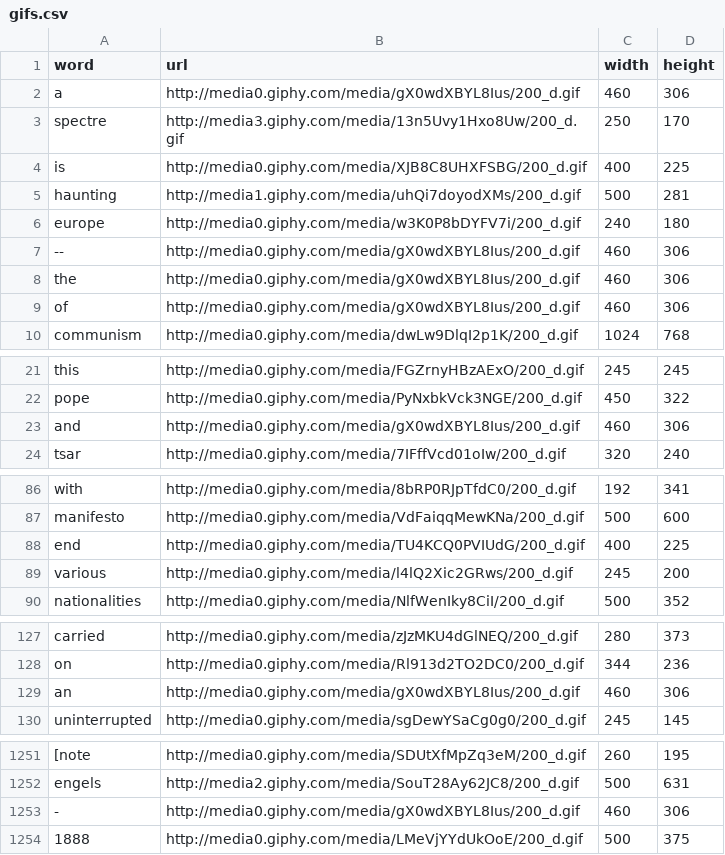
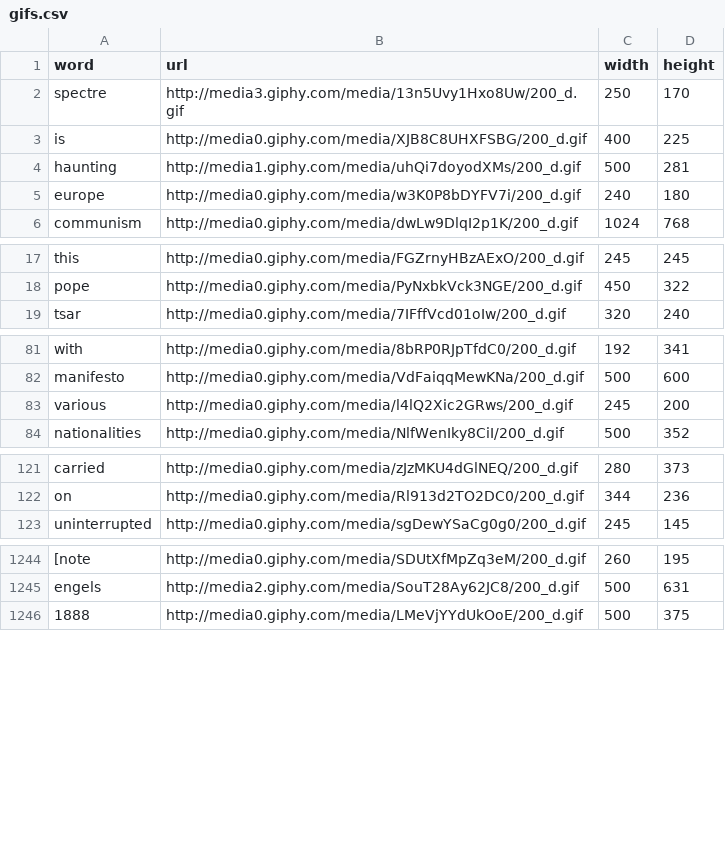
Before and after one commit to antiboredom/gif-to-text, a CSV file: data/gifs.csv, drawn as a sheet; only a part is shown, gaps mark what is left out; the diff names each change by its address in the sheet, - before the commit and + after, or states it on an @@ line.

```diff
--- a/data/gifs.csv
+++ b/data/gifs.csv
-row 2: a | http://media0.giphy.com/media/gX0wdXBYL8Ius/200_d.gif | 460 | 306
-row 7: -- | http://media0.giphy.com/media/gX0wdXBYL8Ius/200_d.gif | 460 | 306
-row 8: the | http://media0.giphy.com/media/gX0wdXBYL8Ius/200_d.gif | 460 | 306
-row 9: of | http://media0.giphy.com/media/gX0wdXBYL8Ius/200_d.gif | 460 | 306
-row 23: and | http://media0.giphy.com/media/gX0wdXBYL8Ius/200_d.gif | 460 | 306
-row 88: end | http://media0.giphy.com/media/TU4KCQ0PVIUdG/200_d.gif | 400 | 225
-row 129: an | http://media0.giphy.com/media/gX0wdXBYL8Ius/200_d.gif | 460 | 306
-row 1253: - | http://media0.giphy.com/media/gX0wdXBYL8Ius/200_d.gif | 460 | 306
```
Also changed, not shown: 7 other files.
